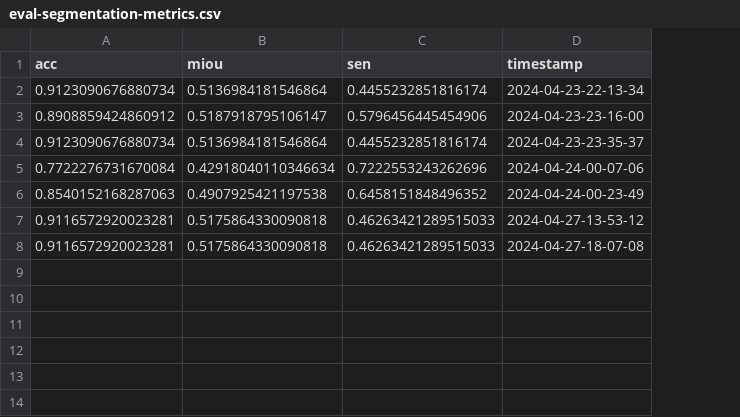
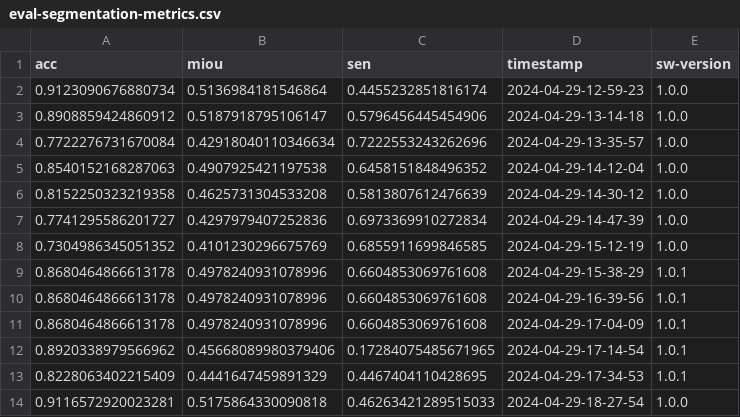
Before and after one commit to nicktmv/RaTrack, a CSV file: artifacts/eval/eval-segmentation-metrics.csv, drawn as a sheet; removed rows and columns are numbered as before the commit, all else as after; the diff names each change by its address in the sheet, - before the commit and + after, or states it on an @@ line.

```diff
--- a/artifacts/eval/eval-segmentation-metrics.csv
+++ b/artifacts/eval/eval-segmentation-metrics.csv
+column E (sw-version), rows 2-5: all 1.0.0; row 14: 1.0.0
-D2 (timestamp): 2024-04-23-22-13-34
+D2 (timestamp): 2024-04-29-12-59-23
-D3 (timestamp): 2024-04-23-23-16-00
+D3 (timestamp): 2024-04-29-13-14-18
-row 4: 0.9123090676880734 | 0.5136984181546864 | 0.4455232851816174 | 2024-04-23-23-35-37
-D4 (timestamp): 2024-04-24-00-07-06
+D4 (timestamp): 2024-04-29-13-35-57
-D5 (timestamp): 2024-04-24-00-23-49
+D5 (timestamp): 2024-04-29-14-12-04
+row 6: 0.8152250323219358 | 0.4625731304533208 | 0.5813807612476639 | 2024-04-29-14-30-12 | 1.0.0
+row 7: 0.7741295586201727 | 0.4297979407252836 | 0.6973369910272834 | 2024-04-29-14-47-39 | 1.0.0
+row 8: 0.7304986345051352 | 0.4101230296675769 | 0.6855911699846585 | 2024-04-29-15-12-19 | 1.0.0
+row 9: 0.8680464866613178 | 0.4978240931078996 | 0.6604853069761608 | 2024-04-29-15-38-29 | 1.0.1
+row 10: 0.8680464866613178 | 0.4978240931078996 | 0.6604853069761608 | 2024-04-29-16-39-56 | 1.0.1
+row 11: 0.8680464866613178 | 0.4978240931078996 | 0.6604853069761608 | 2024-04-29-17-04-09 | 1.0.1
+row 12: 0.8920338979566962 | 0.45668089980379406 | 0.17284075485671965 | 2024-04-29-17-14-54 | 1.0.1
+row 13: 0.8228063402215409 | 0.4441647459891329 | 0.4467404110428695 | 2024-04-29-17-34-53 | 1.0.1
-D14 (timestamp): 2024-04-27-13-53-12
+D14 (timestamp): 2024-04-29-18-27-54
-row 8: 0.9116572920023281 | 0.5175864330090818 | 0.46263421289515033 | 2024-04-27-18-07-08
```
Also changed, not shown: artifacts/eval/eval-scene-flow-metrics.csv, artifacts/train/train-scene-flow-metrics.csv, 22 other files.
